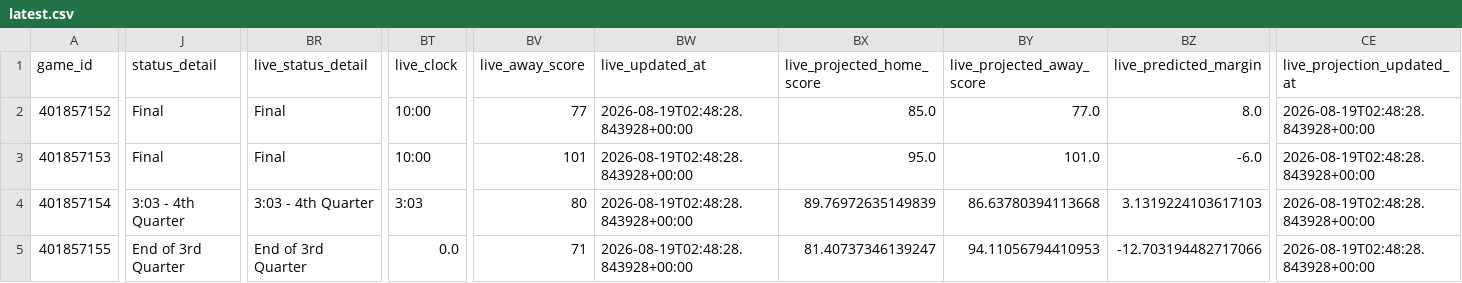
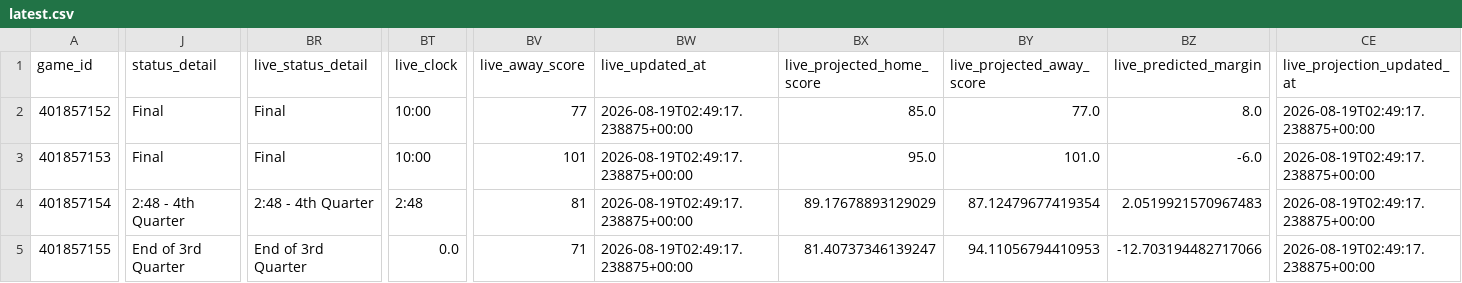
Before and after one commit to mvnathan/wnba-data, a CSV file: predictions/latest.csv, drawn as a sheet; only a part is shown, gaps mark what is left out; the diff covers the shown part only; the diff names each change by its address in the sheet, - before the commit and + after, or states it on an @@ line.

```diff
--- a/predictions/latest.csv
+++ b/predictions/latest.csv
-BW2:BW5 (live_updated_at): 2026-08-19T02:48:28.843928+00:00
+BW2:BW5 (live_updated_at): 2026-08-19T02:49:17.238875+00:00
-CE2:CE5 (live_projection_updated_at): 2026-08-19T02:48:28.843928+00:00
+CE2:CE5 (live_projection_updated_at): 2026-08-19T02:49:17.238875+00:00
-J4 (status_detail): 3:03 - 4th Quarter
+J4 (status_detail): 2:48 - 4th Quarter
-BR4 (live_status_detail): 3:03 - 4th Quarter
+BR4 (live_status_detail): 2:48 - 4th Quarter
-BT4 (live_clock): 3:03
+BT4 (live_clock): 2:48
-BV4 (live_away_score): 80
+BV4 (live_away_score): 81
-BX4 (live_projected_home_score): 89.76972635149839
+BX4 (live_projected_home_score): 89.17678893129029
-BY4 (live_projected_away_score): 86.63780394113668
+BY4 (live_projected_away_score): 87.12479677419354
-BZ4 (live_predicted_margin): 3.1319224103617103
+BZ4 (live_predicted_margin): 2.0519921570967483
```
Also changed, not shown: 4 edited cells elsewhere in this file, 8 other files.
